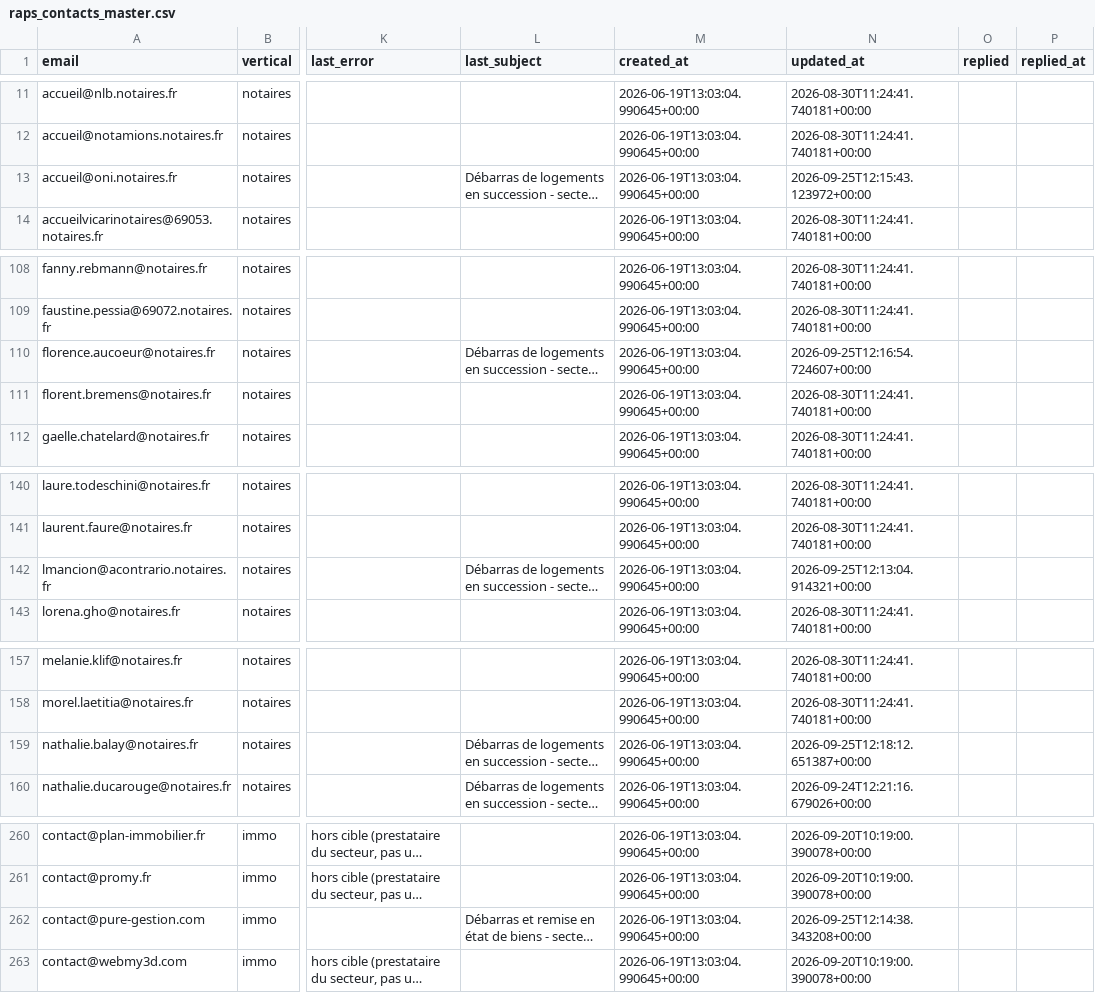
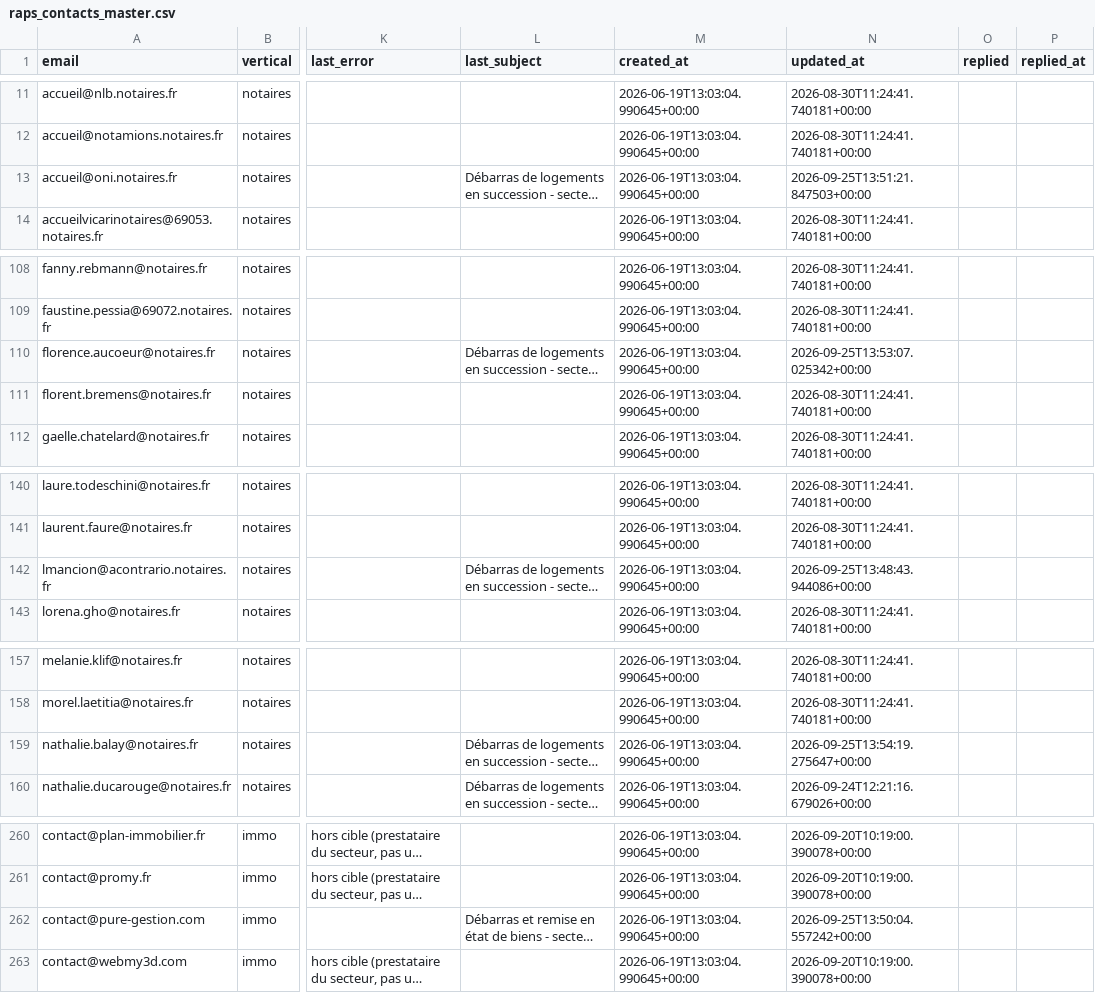
Before and after one commit to Romtaug/RAPS-Prospection, a CSV file: emailing/data/raps_contacts_master.csv, drawn as a sheet; only a part is shown, gaps mark what is left out; long unchanged cells end in …; the diff names each change by its address in the sheet, - before the commit and + after, or states it on an @@ line.

Commit message:
envoi 2026-09-25 13:54

```diff
--- a/emailing/data/raps_contacts_master.csv
+++ b/emailing/data/raps_contacts_master.csv
-N13 (updated_at): 2026-09-25T12:15:43.123972+00:00
+N13 (updated_at): 2026-09-25T13:51:21.847503+00:00
-N110 (updated_at): 2026-09-25T12:16:54.724607+00:00
+N110 (updated_at): 2026-09-25T13:53:07.025342+00:00
-N142 (updated_at): 2026-09-25T12:13:04.914321+00:00
+N142 (updated_at): 2026-09-25T13:48:43.944086+00:00
-N159 (updated_at): 2026-09-25T12:18:12.651387+00:00
+N159 (updated_at): 2026-09-25T13:54:19.275647+00:00
-N262 (updated_at): 2026-09-25T12:14:38.343208+00:00
+N262 (updated_at): 2026-09-25T13:50:04.557242+00:00
```
